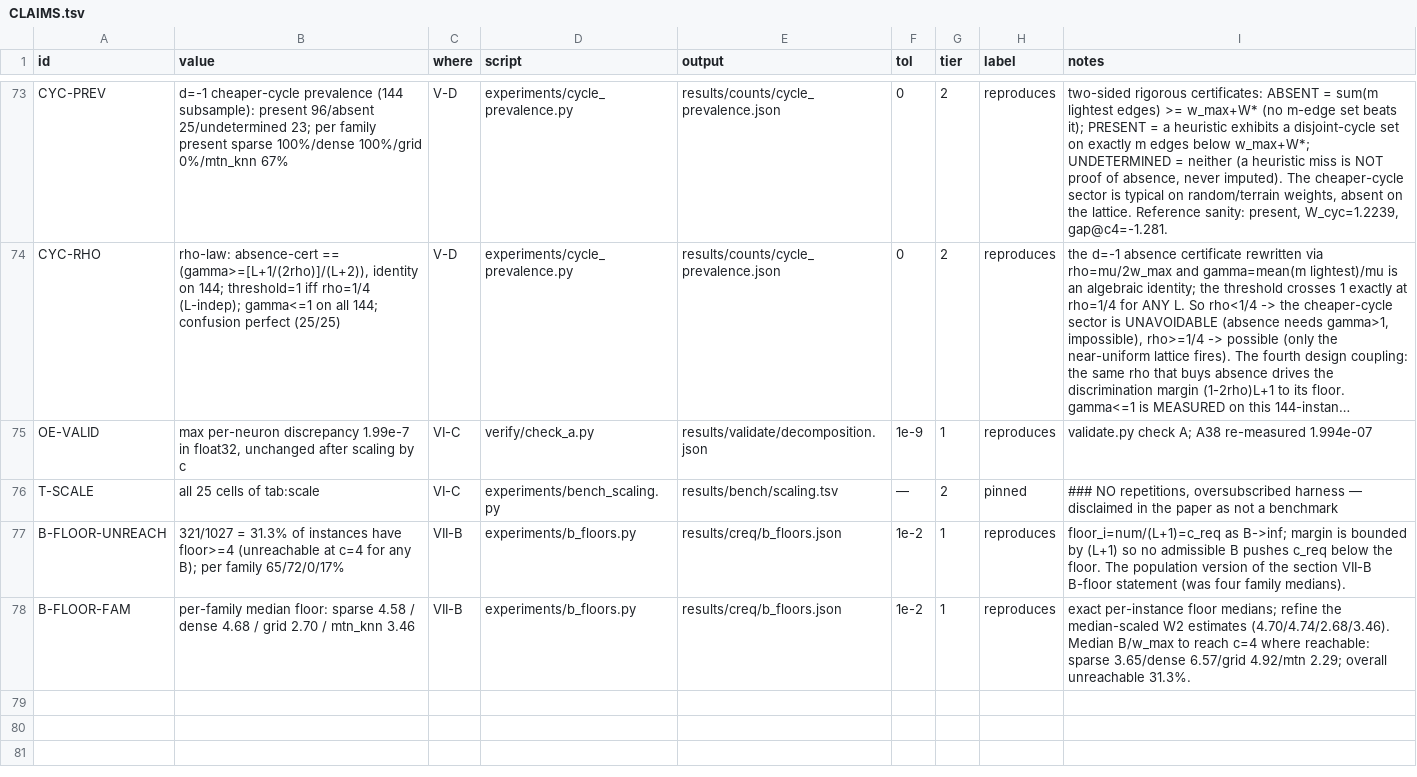
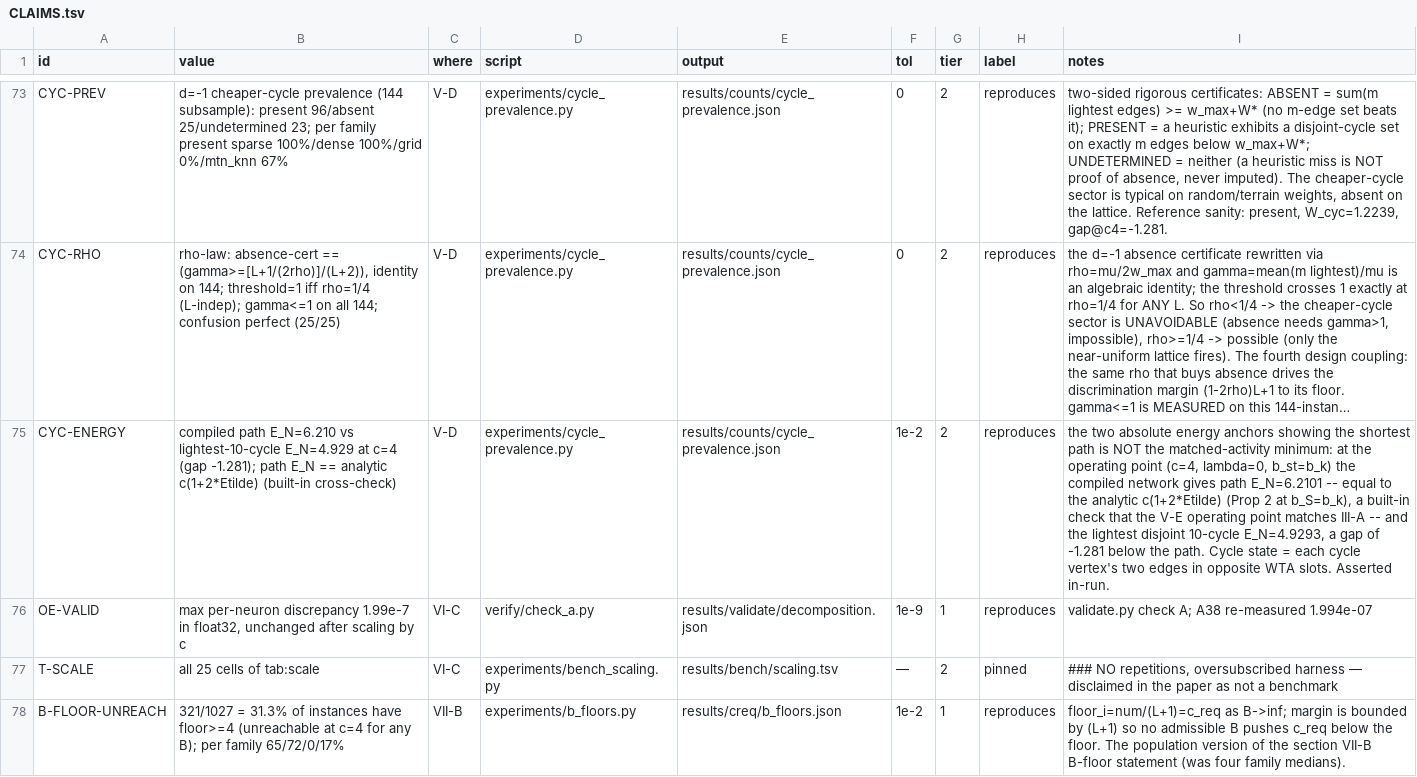
Before and after one commit to Engler-Labs/spnn-shortest-path, a TSV file: CLAIMS.tsv, drawn as a sheet; only a part is shown, gaps mark what is left out; the shorter side is filled out with more unchanged rows; long unchanged cells end in …; the diff names each change by its address in the sheet, - before the commit and + after, or states it on an @@ line.

Commit message:
section V-D: pin CYC-ENERGY -- the compiled path vs cheapest-cycle energy anchors
Add the two absolute energy anchors that show the shortest path is not the
matched-activity minimum. At the operating point c=4, lambda=0, b_st=b_k the compiled
network gives:

  path  E_N = 6.2101  (== the analytic c(1+2*Etilde), Prop 2 at b_S=b_k -- a built-in
                       cross-check that the section V-E operating point matches III-A)
  cycle E_N = 4.9293  (the lightest disjoint 10-cycle, W_cyc = 1.2239)
  gap       = -1.281  below the path

The cycle state activates, at each cycle vertex, its two cycle edges in opposite WTA
slots. cycle_prevalence.py computes both on the reference and asserts the path energy
equals its closed form, so a V-E/III-A operating-point drift breaks the run rather than
the paper. Claim CYC-ENERGY. verify green: 74 claims (69 reproduce, 4 pinned,
1 not-published).

```diff
--- a/CLAIMS.tsv
+++ b/CLAIMS.tsv
+row 75: CYC-ENERGY | compiled path E_N=6.210 vs lightest-10-cycle E_N=4.929 at c=4 (gap -1.281); path E_N == analytic c(1+2*Etilde) (built-in cross-check) | V-D | experiments/cycle_prevalence.py | results/counts/cycle_prevalence.json | 1e-2 | 2 | reproduces | the two absolute energy anchors showing the shortest path is NOT the matched-activity minimum: at the operating point (c=4, lambda=0, b_st=b_k) the compiled network gives path E_N=6.2101 -- equal to the analytic c(1+2*Etilde) (Prop 2 at b_S=b_k), a built-in check that the V-E operating point matches III-A -- and the lightest disjoint 10-cycle E_N=4.9293, a gap of -1.281 below the path. Cycle state = each cycle vertex's two edges in opposite WTA slots. Asserted in-run.
```
Also changed, not shown: 3 other files.
